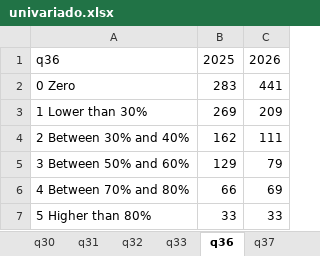
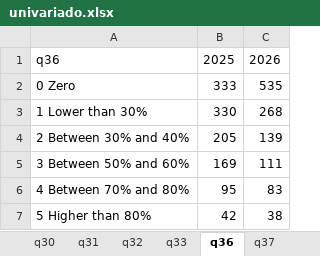
Before and after one commit to ayumart/WITM, an Excel workbook: Cuadros/univariado.xlsx, sheet q36, drawn as a sheet; values as stored, in another font and other column widths than the file's, no borders; the diff names each change by its address in the sheet, - before the commit and + after, or states it on an @@ line.

```diff
--- a/Cuadros/univariado.xlsx (sheet q36)
+++ b/Cuadros/univariado.xlsx (sheet q36)
-B2: 283
+B2: 333
-C2: 441
+C2: 535
-B3: 269
+B3: 330
-C3: 209
+C3: 268
-B4: 162
+B4: 205
-C4: 111
+C4: 139
-B5: 129
+B5: 169
-C5: 79
+C5: 111
-B6: 66
+B6: 95
-C6: 69
+C6: 83
-B7: 33
+B7: 42
-C7: 33
+C7: 38
```
Also changed, not shown: sheet q15, sheet q10, sheet q32, sheet q42, sheet q14, sheet q22, 24 more sheets, 8 other files.
